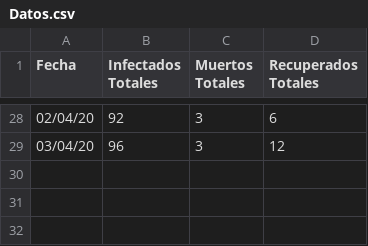
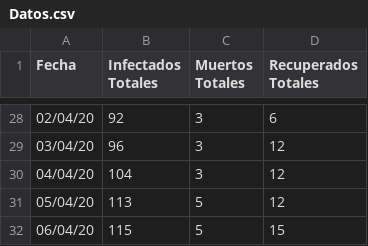
Before and after one commit to fyulita/coronavirus, a CSV file: Paraguay/Datos.csv, drawn as a sheet; only a part is shown, gaps mark what is left out; the diff names each change by its address in the sheet, - before the commit and + after, or states it on an @@ line.

```diff
--- a/Paraguay/Datos.csv
+++ b/Paraguay/Datos.csv
+row 30: 04/04/20 | 104 | 3 | 12
+row 31: 05/04/20 | 113 | 5 | 12
+row 32: 06/04/20 | 115 | 5 | 15
```
Also changed, not shown: Argentina/Datos.csv, Brasil/Datos.csv, 29 other files.
